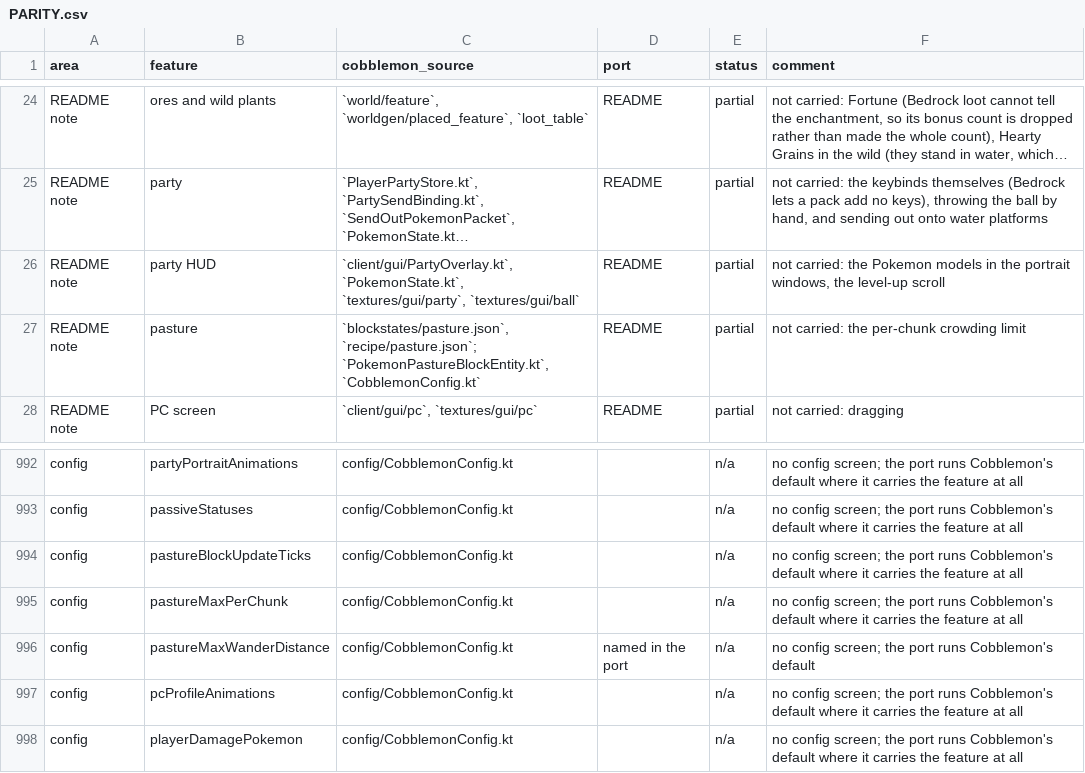
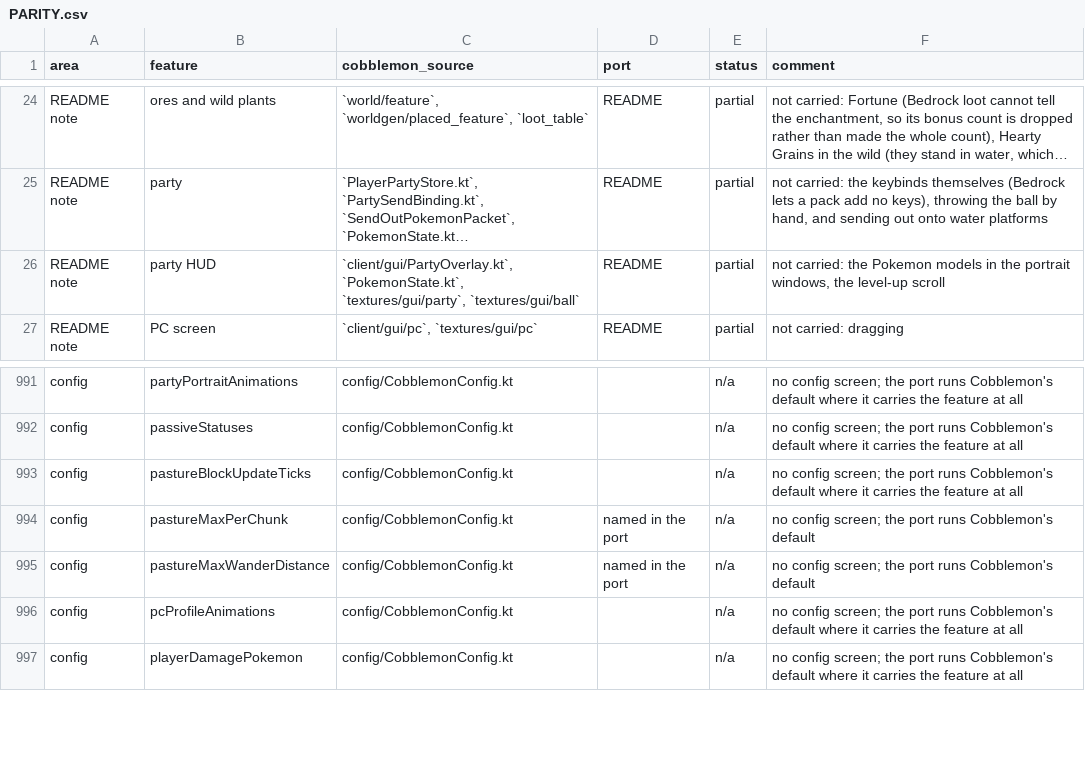
Before and after one commit to kirbycope/cobblemon-bedrock, a CSV file: PARITY.csv, drawn as a sheet; only a part is shown, gaps mark what is left out; long unchanged cells end in …; removed rows and columns are numbered as before the commit, all else as after; the diff names each change by its address in the sheet, - before the commit and + after, or states it on an @@ line.

```diff
--- a/PARITY.csv
+++ b/PARITY.csv
-row 27: README note | pasture | `blockstates/pasture.json`, `recipe/pasture.json`; `PokemonPastureBlockEntity.kt`, `CobblemonConfig.kt` | README | partial | not carried: the per-chunk crowding limit
-D994 (port): (empty)
+D994 (port): named in the port
-F994 (comment): …Cobblemon's default where it carries the feature at all
+F994 (comment): …Cobblemon's default
```
Also changed, not shown: 3 other files.
